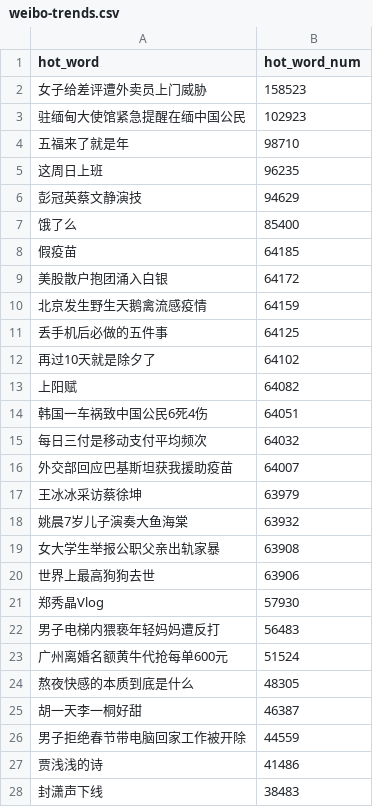
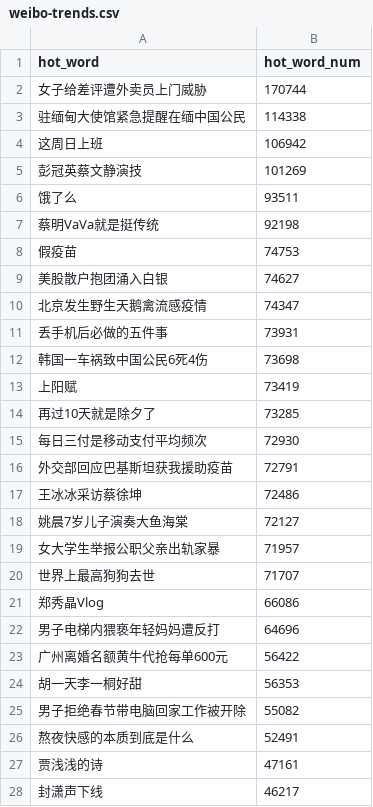
Before and after one commit to wuwe1/weibo-trends-archive, a CSV file: weibo-trends.csv, drawn as a sheet; only a part is shown; the diff covers the shown part only.

```diff
--- a/weibo-trends.csv
+++ b/weibo-trends.csv
@@ -1,28 +1,28 @@
 "hot_word","hot_word_num"
-"女子给差评遭外卖员上门威胁","158523"
-"驻缅甸大使馆紧急提醒在缅中国公民","102923"
-"五福来了就是年","98710"
-"这周日上班","96235"
-"彭冠英蔡文静演技","94629"
-"饿了么","85400"
-"假疫苗","64185"
-"美股散户抱团涌入白银","64172"
-"北京发生野生天鹅禽流感疫情","64159"
-"丢手机后必做的五件事","64125"
-"再过10天就是除夕了","64102"
-"上阳赋","64082"
-"韩国一车祸致中国公民6死4伤","64051"
-"每日三付是移动支付平均频次","64032"
-"外交部回应巴基斯坦获我援助疫苗","64007"
-"王冰冰采访蔡徐坤","63979"
-"姚晨7岁儿子演奏大鱼海棠","63932"
-"女大学生举报公职父亲出轨家暴","63908"
-"世界上最高狗狗去世","63906"
-"郑秀晶Vlog","57930"
-"男子电梯内猥亵年轻妈妈遭反打","56483"
-"广州离婚名额黄牛代抢每单600元","51524"
-"熬夜快感的本质到底是什么","48305"
-"胡一天李一桐好甜","46387"
-"男子拒绝春节带电脑回家工作被开除","44559"
-"贾浅浅的诗","41486"
-"封潇声下线","38483"
+"女子给差评遭外卖员上门威胁","170744"
+"驻缅甸大使馆紧急提醒在缅中国公民","114338"
+"这周日上班","106942"
+"彭冠英蔡文静演技","101269"
+"饿了么","93511"
+"蔡明VaVa就是挺传统","92198"
+"假疫苗","74753"
+"美股散户抱团涌入白银","74627"
+"北京发生野生天鹅禽流感疫情","74347"
+"丢手机后必做的五件事","73931"
+"韩国一车祸致中国公民6死4伤","73698"
+"上阳赋","73419"
+"再过10天就是除夕了","73285"
+"每日三付是移动支付平均频次","72930"
+"外交部回应巴基斯坦获我援助疫苗","72791"
+"王冰冰采访蔡徐坤","72486"
+"姚晨7岁儿子演奏大鱼海棠","72127"
+"女大学生举报公职父亲出轨家暴","71957"
+"世界上最高狗狗去世","71707"
+"郑秀晶Vlog","66086"
+"男子电梯内猥亵年轻妈妈遭反打","64696"
+"广州离婚名额黄牛代抢每单600元","56422"
+"胡一天李一桐好甜","56353"
+"男子拒绝春节带电脑回家工作被开除","55082"
+"熬夜快感的本质到底是什么","52491"
+"贾浅浅的诗","47161"
+"封潇声下线","46217"
```
Also changed, not shown: 9 added rows, 9 removed rows and 14 edited cells elsewhere in this file, 1 other file.
